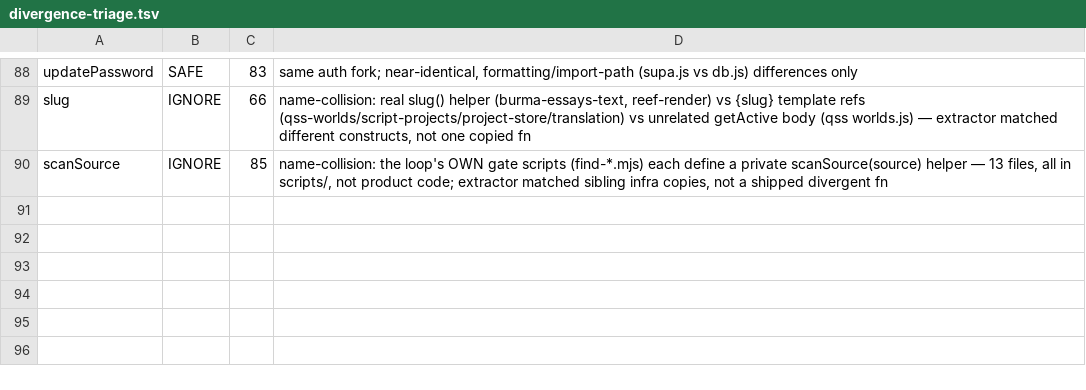
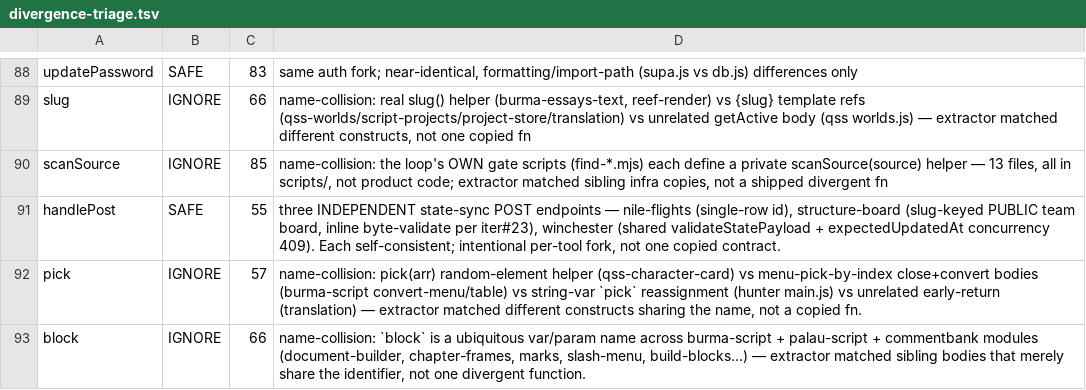
Before and after one commit to parleypott/mycoldmars-, a TSV file: scripts/divergence-triage.tsv, drawn as a sheet; only a part is shown, gaps mark what is left out; the diff names each change by its address in the sheet, - before the commit and + after, or states it on an @@ line.

Commit message:
test(burma): un-RED the suite — exempt intentionally-off 'collab' flag from LOCK A
The episode-flag-contract LOCK A ('every engine flag must be enabled in Palau')
went RED after hotfix 1f2bb66 deliberately set collab:false on all scripts (the
collab-vendor chunk crashes boot with a TDZ error). collab is an opt-in feature
toggle, not a Palau-era affordance that must always be on — Palau loses nothing
by having it off, it loses a feature that doesn't work yet. Exempt it from LOCK A
(documented, narrowly scoped to the one flag); LOCK B/C still lock every flag.
Re-enable in palau-script/config.js after the collab-vendor bundling fix.

Also records 3 divergence-triage verdicts (handlePost SAFE fork; pick/block
name-collision noise) so future scans show the surface zero-open.

```diff
--- a/scripts/divergence-triage.tsv
+++ b/scripts/divergence-triage.tsv
+row 91: handlePost | SAFE | 55 | three INDEPENDENT state-sync POST endpoints — nile-flights (single-row id), structure-board (slug-keyed PUBLIC team board, inline byte-validate per iter#23), winchester (shared validateStatePayload + expectedUpdatedAt concurrency 409). Each self-consistent; intentional per-tool fork, not one copied contract.
+row 92: pick | IGNORE | 57 | name-collision: pick(arr) random-element helper (qss-character-card) vs menu-pick-by-index close+convert bodies (burma-script convert-menu/table) vs string-var `pick` reassignment (hunter main.js) vs unrelated early-return (translation) — extractor matched different constructs sharing the name, not a copied fn.
+row 93: block | IGNORE | 66 | name-collision: `block` is a ubiquitous var/param name across burma-script + palau-script + commentbank modules (document-builder, chapter-frames, marks, slash-menu, build-blocks…) — extractor matched sibling bodies that merely share the identifier, not one divergent function.
```
Also changed, not shown: 1 other file.
